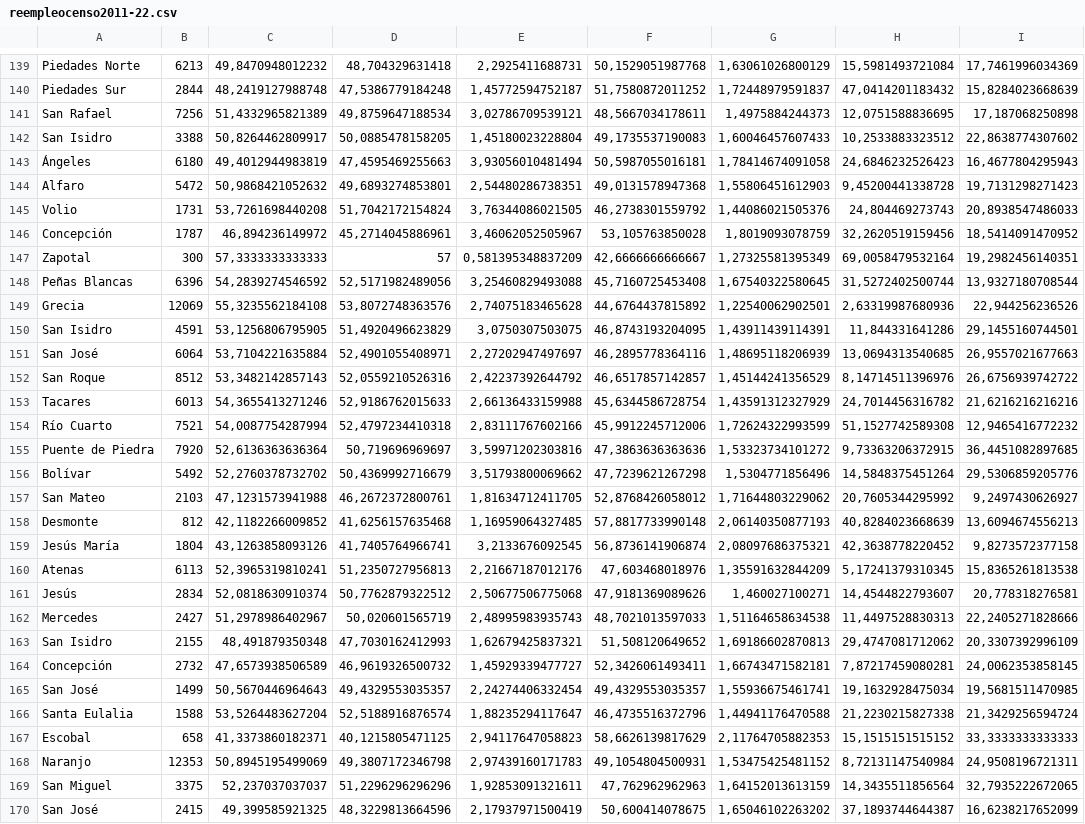
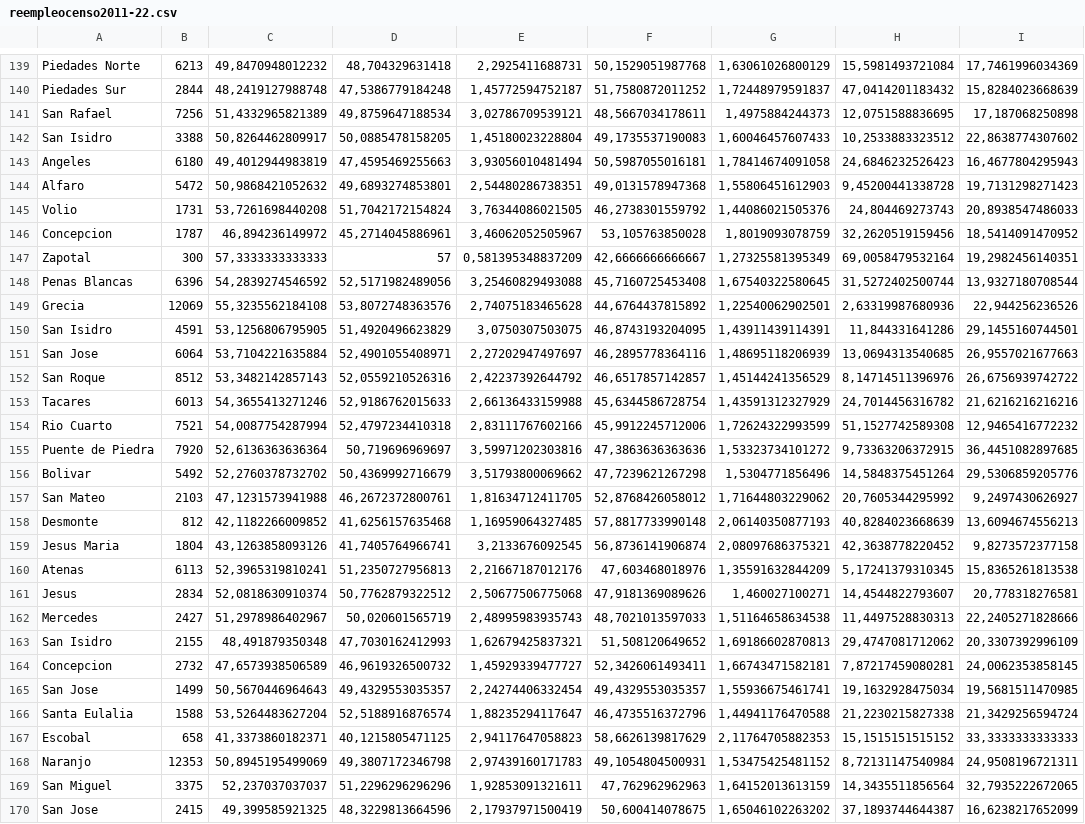
Before and after one commit to bjlf12/TP05-IA, a CSV file: data/reempleocenso2011-22.csv, drawn as a sheet; only a part is shown, gaps mark what is left out; the diff covers the shown part only; the diff names each change by its address in the sheet, - before the commit and + after, or states it on an @@ line.

```diff
--- a/data/reempleocenso2011-22.csv
+++ b/data/reempleocenso2011-22.csv
-A143: Ángeles
+A143: Angeles
-A146: Concepción
+A146: Concepcion
-A148: Peñas Blancas
+A148: Penas Blancas
-A151: San José
+A151: San Jose
-A154: Río Cuarto
+A154: Rio Cuarto
-A156: Bolívar
+A156: Bolivar
-A159: Jesús María
+A159: Jesus Maria
-A161: Jesús
+A161: Jesus
-A164: Concepción
+A164: Concepcion
-A165: San José
+A165: San Jose
-A170: San José
+A170: San Jose
```
Also changed, not shown: 1 added row, 1 removed row and 94 edited cells elsewhere in this file, 2 other files.
